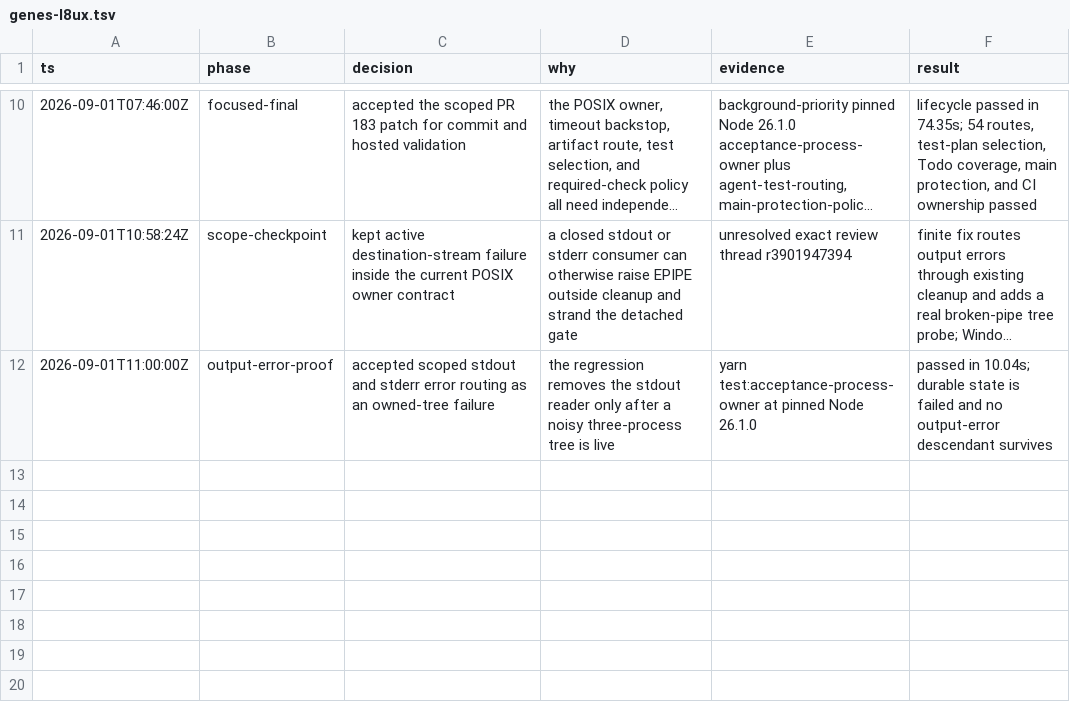
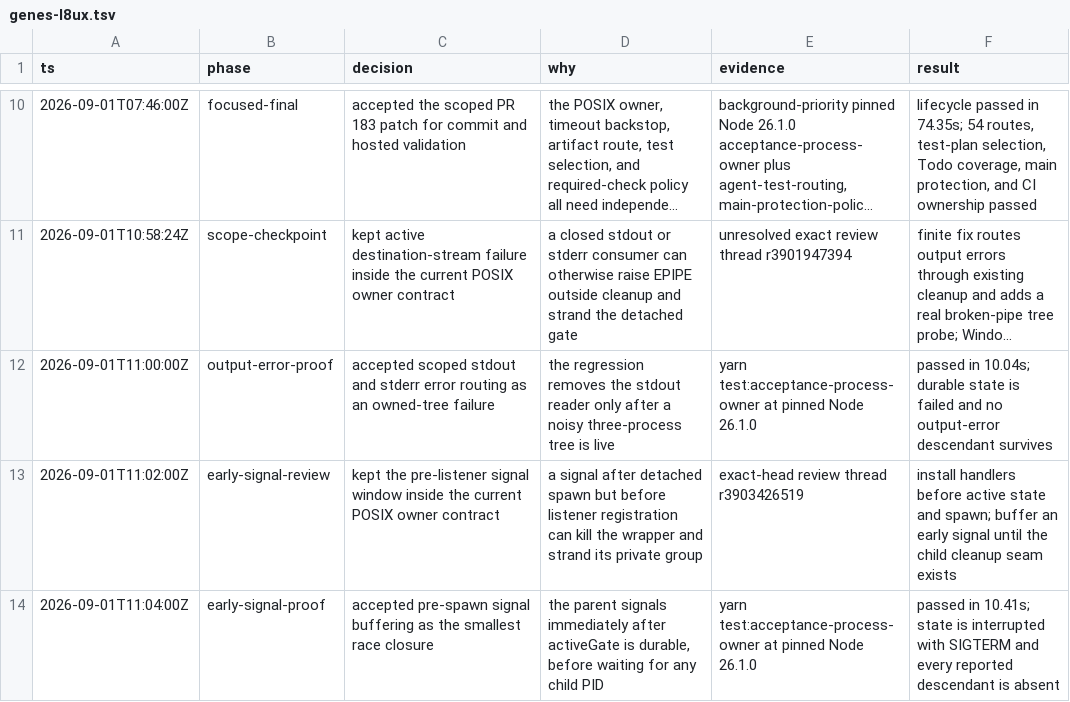
Before and after one commit to fullofcaffeine/genes-ts, a TSV file: .audit/genes-l8ux.tsv, drawn as a sheet; only a part is shown, gaps mark what is left out; long unchanged cells end in …; the diff names each change by its address in the sheet, - before the commit and + after, or states it on an @@ line.

Commit message:
fix(ci): own pre-spawn acceptance signals
The owner now installs SIGINT and SIGTERM handlers before it publishes the active gate and before it creates the detached process group. A signal in that setup window is buffered, then routed through the same bounded cleanup path as later interruption.

The focused probe signals as soon as activeGate is durable, without waiting for a child PID. It proves exit 143, interrupted state, and no surviving reported descendants. The complete lifecycle suite passed with pinned Node 26.1.0.

```diff
--- a/.audit/genes-l8ux.tsv
+++ b/.audit/genes-l8ux.tsv
+row 13: 2026-09-01T11:02:00Z | early-signal-review | kept the pre-listener signal window inside the current POSIX owner contract | a signal after detached spawn but before listener registration can kill the wrapper and strand its private group | exact-head review thread r3903426519 | install handlers before active state and spawn; buffer an early signal until the child cleanup seam exists
+row 14: 2026-09-01T11:04:00Z | early-signal-proof | accepted pre-spawn signal buffering as the smallest race closure | the parent signals immediately after activeGate is durable, before waiting for any child PID | yarn test:acceptance-process-owner at pinned Node 26.1.0 | passed in 10.41s; state is interrupted with SIGTERM and every reported descendant is absent
```
Also changed, not shown: 2 other files.
